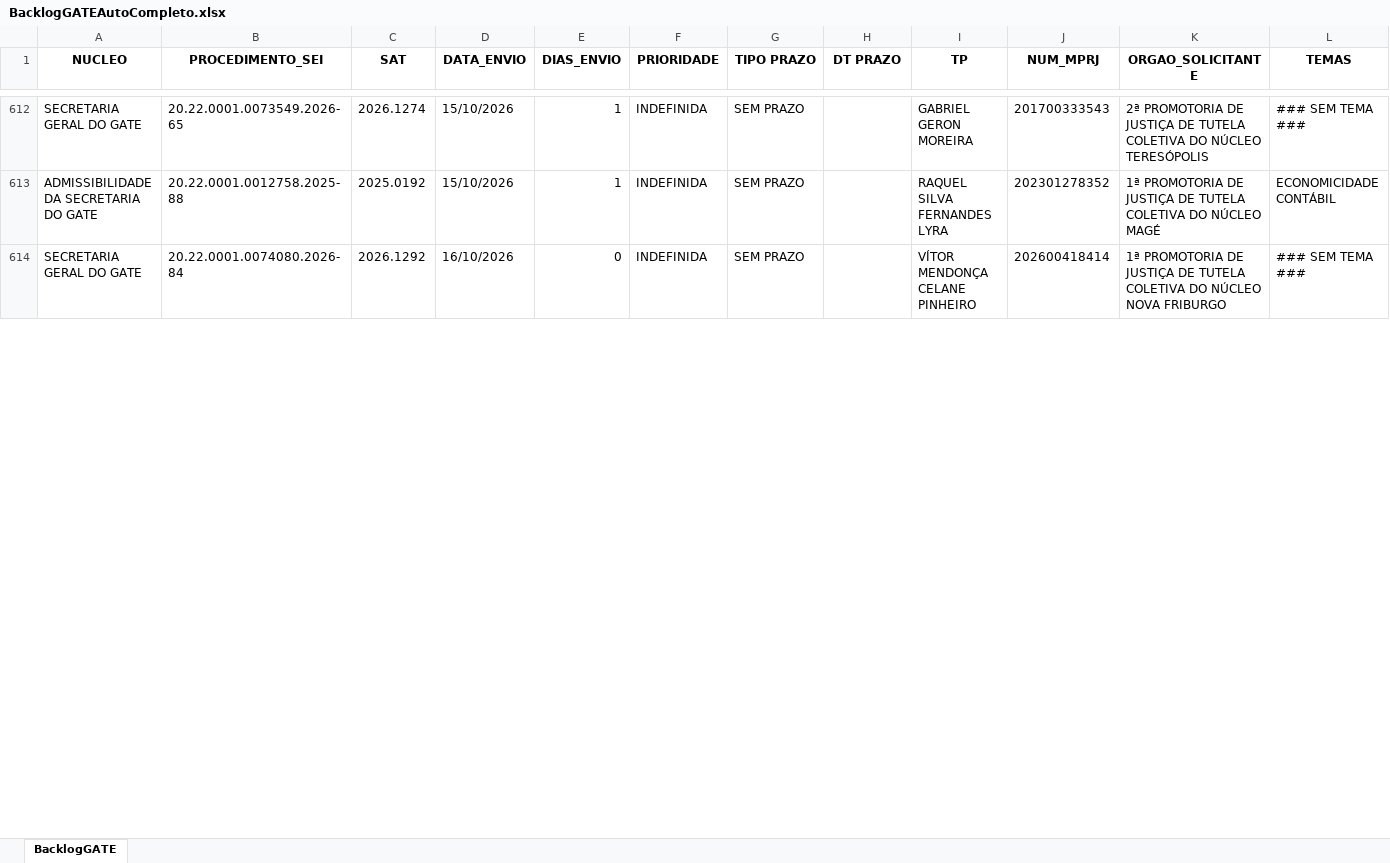
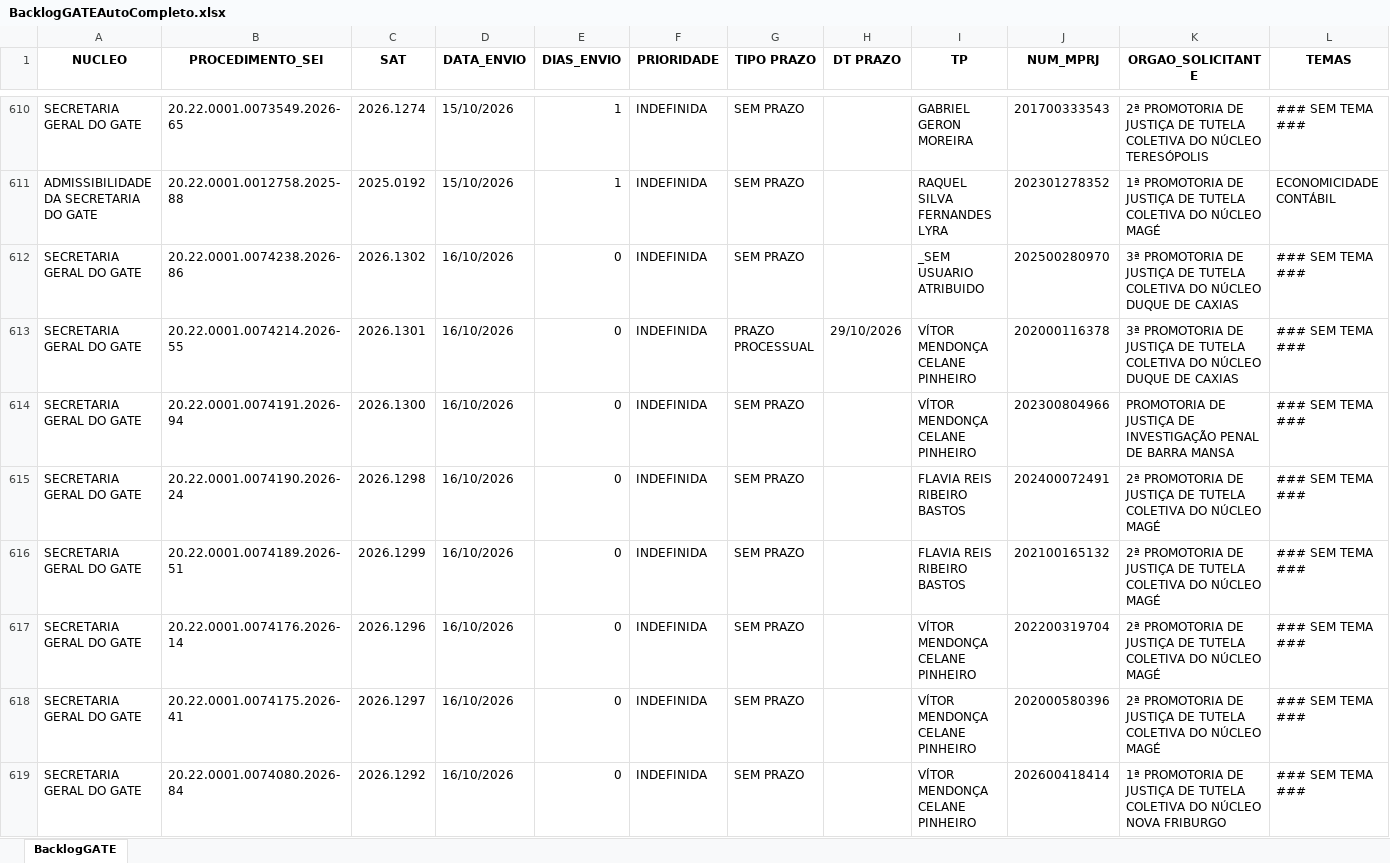
Before and after one commit to cdadosgate/backlog-GATE, an Excel workbook: BacklogGATEAutoCompleto.xlsx, sheet BacklogGATE, drawn as a sheet; only a part is shown, gaps mark what is left out; values as stored, in another font and other column widths than the file's, no borders; the diff covers the shown part only; the diff names each change by its address in the sheet, - before the commit and + after, or states it on an @@ line.

Commit message:
Add backlog, prod, and saida_sem_it - 2026-10-16 18:30:04

```diff
--- a/BacklogGATEAutoCompleto.xlsx (sheet BacklogGATE)
+++ b/BacklogGATEAutoCompleto.xlsx (sheet BacklogGATE)
+row 612: SECRETARIA GERAL DO GATE | 20.22.0001.0074238.2026-86 | 2026.1302 | 16/10/2026 | 0 | INDEFINIDA | SEM PRAZO |  | _SEM USUARIO ATRIBUIDO | 202500280970 | 3ª PROMOTORIA DE JUSTIÇA DE TUTELA COLETIVA DO NÚCLEO DUQUE DE CAXIAS | ### SEM TEMA ###
+row 613: SECRETARIA GERAL DO GATE | 20.22.0001.0074214.2026-55 | 2026.1301 | 16/10/2026 | 0 | INDEFINIDA | PRAZO PROCESSUAL | 29/10/2026 | VÍTOR MENDONÇA CELANE PINHEIRO | 202000116378 | 3ª PROMOTORIA DE JUSTIÇA DE TUTELA COLETIVA DO NÚCLEO DUQUE DE CAXIAS | ### SEM TEMA ###
+row 614: SECRETARIA GERAL DO GATE | 20.22.0001.0074191.2026-94 | 2026.1300 | 16/10/2026 | 0 | INDEFINIDA | SEM PRAZO |  | VÍTOR MENDONÇA CELANE PINHEIRO | 202300804966 | PROMOTORIA DE JUSTIÇA DE INVESTIGAÇÃO PENAL DE BARRA MANSA | ### SEM TEMA ###
+row 615: SECRETARIA GERAL DO GATE | 20.22.0001.0074190.2026-24 | 2026.1298 | 16/10/2026 | 0 | INDEFINIDA | SEM PRAZO |  | FLAVIA REIS RIBEIRO BASTOS | 202400072491 | 2ª PROMOTORIA DE JUSTIÇA DE TUTELA COLETIVA DO NÚCLEO MAGÉ | ### SEM TEMA ###
+row 616: SECRETARIA GERAL DO GATE | 20.22.0001.0074189.2026-51 | 2026.1299 | 16/10/2026 | 0 | INDEFINIDA | SEM PRAZO |  | FLAVIA REIS RIBEIRO BASTOS | 202100165132 | 2ª PROMOTORIA DE JUSTIÇA DE TUTELA COLETIVA DO NÚCLEO MAGÉ | ### SEM TEMA ###
+row 617: SECRETARIA GERAL DO GATE | 20.22.0001.0074176.2026-14 | 2026.1296 | 16/10/2026 | 0 | INDEFINIDA | SEM PRAZO |  | VÍTOR MENDONÇA CELANE PINHEIRO | 202200319704 | 2ª PROMOTORIA DE JUSTIÇA DE TUTELA COLETIVA DO NÚCLEO MAGÉ | ### SEM TEMA ###
+row 618: SECRETARIA GERAL DO GATE | 20.22.0001.0074175.2026-41 | 2026.1297 | 16/10/2026 | 0 | INDEFINIDA | SEM PRAZO |  | VÍTOR MENDONÇA CELANE PINHEIRO | 202000580396 | 2ª PROMOTORIA DE JUSTIÇA DE TUTELA COLETIVA DO NÚCLEO MAGÉ | ### SEM TEMA ###
```
Also changed, not shown: 1 added row, 3 removed rows and 25 edited cells elsewhere in this sheet, SaidaSemITGATEAutoCompleto.xlsx, 1 other file.
